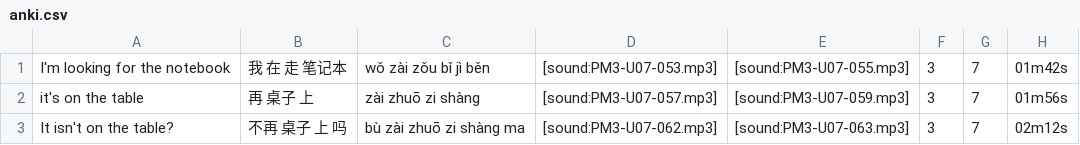
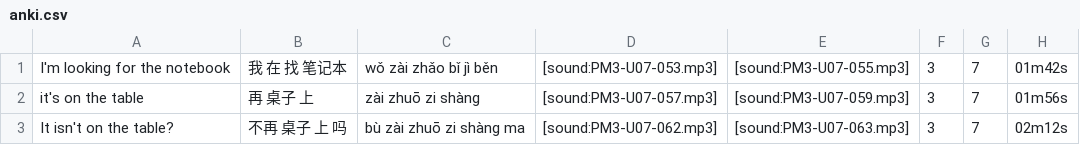
Before and after one commit to mipmc/anki, a CSV file: P3/Unit07/anki.csv, drawn as a sheet; only a part is shown.

Commit message:
Update anki.csv
走 -> 找

```diff
--- a/P3/Unit07/anki.csv
+++ b/P3/Unit07/anki.csv
@@ -1,2 +1,2 @@
-I'm looking for the notebook	我 在 走 笔记本	wǒ zài zǒu bǐ jì běn	[sound:PM3-U07-053.mp3]	[sound:PM3-U07-055.mp3]	3	7	01m42s
+I'm looking for the notebook	我 在 找 笔记本	wǒ zài zhǎo bǐ jì běn	[sound:PM3-U07-053.mp3]	[sound:PM3-U07-055.mp3]	3	7	01m42s
 it's on the table	再 桌子 上	zài zhuō zi shàng	[sound:PM3-U07-057.mp3]	[sound:PM3-U07-059.mp3]	3	7	01m56s
```
